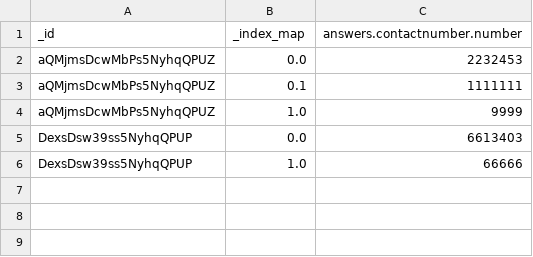
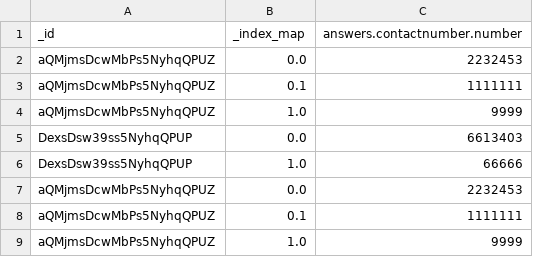
Before and after one commit to philipsales/nestedJSON-to-SQL, a CSV file: file/sample_output/answers.contactnumber.number.csv, drawn as a sheet.

```diff
--- a/file/sample_output/answers.contactnumber.number.csv
+++ b/file/sample_output/answers.contactnumber.number.csv
@@ -6 +6,4 @@ DexsDsw39ss5NyhqQPUP,0.0,6613403
 DexsDsw39ss5NyhqQPUP,1.0,66666
+aQMjmsDcwMbPs5NyhqQPUZ,0.0,2232453
+aQMjmsDcwMbPs5NyhqQPUZ,0.1,1111111
+aQMjmsDcwMbPs5NyhqQPUZ,1.0,9999
```
Also changed, not shown: file/curisSchema/health_informations.csv, file/curisSchema/households.csv, 21 other files.
